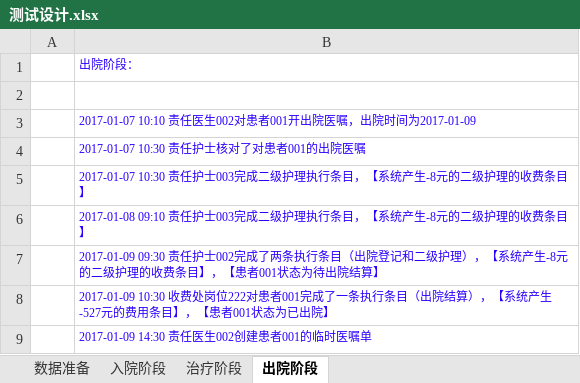
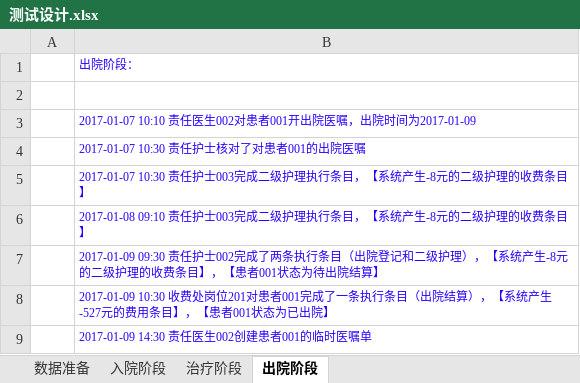
Before and after one commit to AppSecAI-TEST/hospital, an Excel workbook: doc/测试设计.xlsx, sheet 出院阶段, drawn as a sheet; values as stored, in another font and other column widths than the file's, no borders; the diff names each change by its address in the sheet, - before the commit and + after, or states it on an @@ line.

```diff
--- a/doc/测试设计.xlsx (sheet 出院阶段)
+++ b/doc/测试设计.xlsx (sheet 出院阶段)
-B8: …费处岗位222对患者001…
+B8: …费处岗位201对患者001…
```
Also changed, not shown: sheet 数据准备, sheet 治疗阶段, 3 other files.
